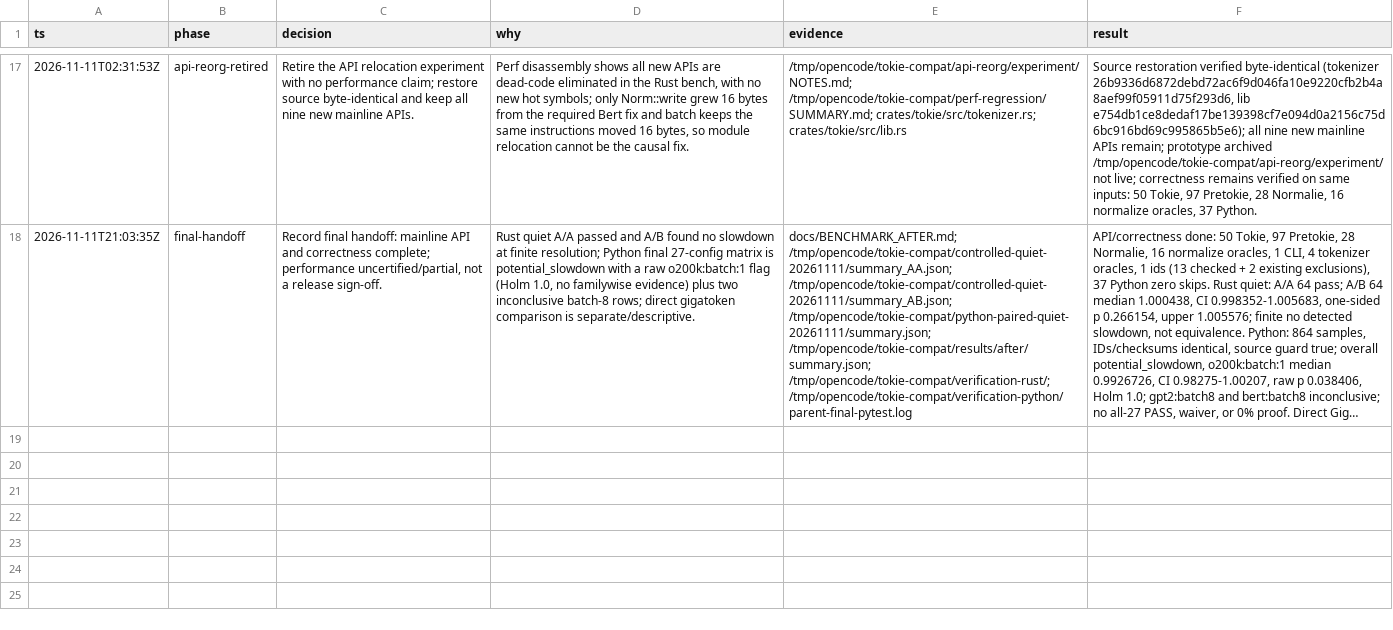
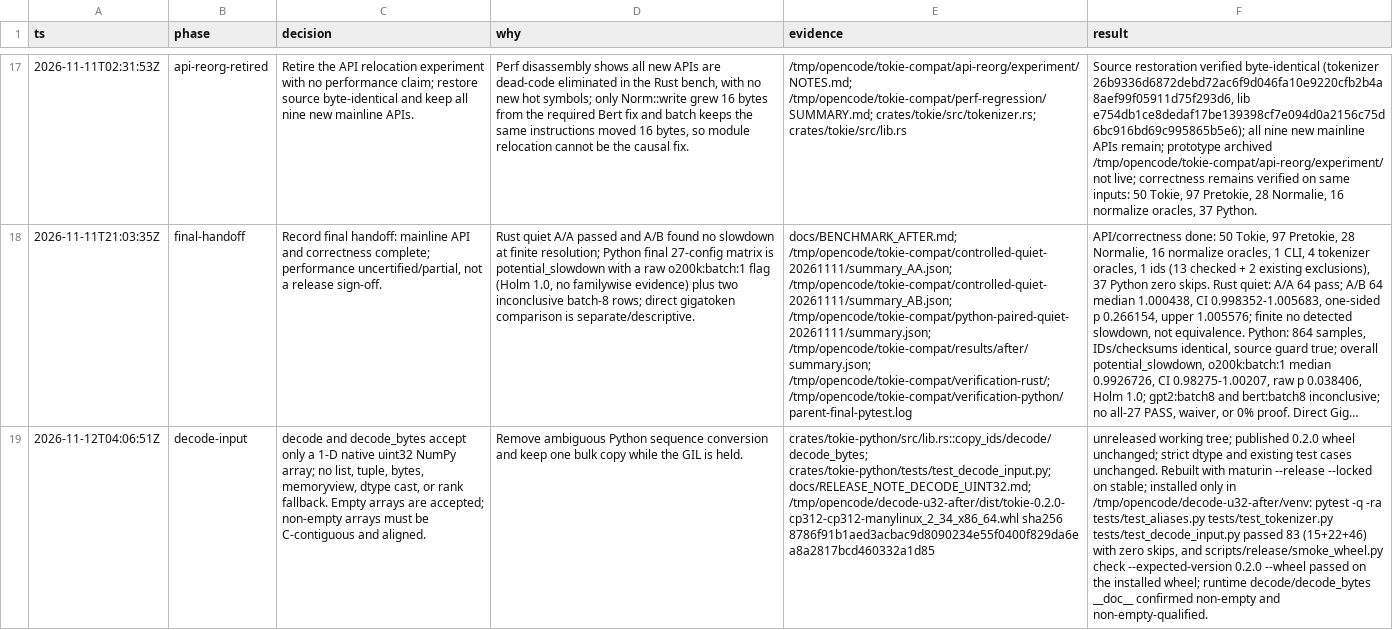
Before and after one commit to feyninc/tokie, a TSV file: docs/api-decisions.tsv, drawn as a sheet; only a part is shown, gaps mark what is left out; long unchanged cells end in …; the diff names each change by its address in the sheet, - before the commit and + after, or states it on an @@ line.

Commit message:
bug(python): require uint32 arrays for decoding
Breaking input contract: decode and decode_bytes take only a 1-D
native-endian uint32 NumPy array that is C-contiguous and aligned when
non-empty. Lists, tuples, bytes, memoryview, other dtypes, other ranks,
and foreign byte order raise TypeError; non-empty non-contiguous or
misaligned arrays raise ValueError. Empty and read-only arrays are
accepted.

The ids are copied into an owned Vec while the GIL is held, then the
array borrow is dropped before the core decode releases the GIL. There
is no cast or list fallback.

Verified on the rebuilt wheel: 83 Python tests pass with zero skips
(15 + 22 + 46) and the release smoke check passes.

This behavior is unreleased: the published 0.2.0 wheel still accepts
Python lists. No version bump.

```diff
--- a/docs/api-decisions.tsv
+++ b/docs/api-decisions.tsv
+row 19: 2026-11-12T04:06:51Z | decode-input | decode and decode_bytes accept only a 1-D native uint32 NumPy array; no list, tuple, bytes, memoryview, dtype cast, or rank fallback. Empty arrays are accepted; non-empty arrays must be C-contiguous and aligned. | Remove ambiguous Python sequence conversion and keep one bulk copy while the GIL is held. | crates/tokie-python/src/lib.rs::copy_ids/decode/decode_bytes; crates/tokie-python/tests/test_decode_input.py; docs/RELEASE_NOTE_DECODE_UINT32.md; /tmp/opencode/decode-u32-after/dist/tokie-0.2.0-cp312-cp312-manylinux_2_34_x86_64.whl sha256 8786f91b1aed3acbac9d8090234e55f0400f829da6ea8a2817bcd460332a1d85 | unreleased working tree; published 0.2.0 wheel unchanged; strict dtype and existing test cases unchanged. Rebuilt with maturin --release --locked on stable; installed only in /tmp/opencode/decode-u32-after/venv: pytest -q -ra tests/test_aliases.py tests/test_tokenizer.py tests/test_decode_input.py passed 83 (15+22+46) with zero skips, and scripts/release/smoke_wheel.py check --expected-version 0.2.0 --wheel passed on the installed wheel; runtime decode/decode_bytes __doc__ confirmed non-empty and non-empty-qualified.
```
Also changed, not shown: 16 other files.
